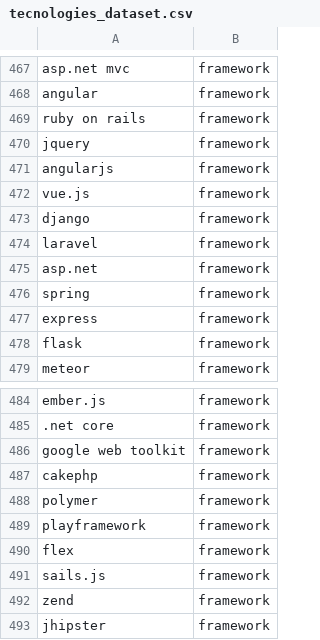
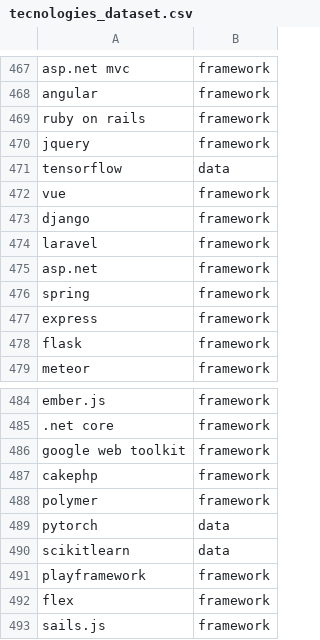
Before and after one commit to pedrohgoncalvess/jobanalytics, a CSV file: datasets/tecnologies_dataset.csv, drawn as a sheet; only a part is shown, gaps mark what is left out; the shorter side is filled out with more unchanged rows.

```diff
--- a/datasets/tecnologies_dataset.csv
+++ b/datasets/tecnologies_dataset.csv
@@ -470,4 +470,4 @@ ruby on rails;framework
 jquery;framework
-angularjs;framework
-vue.js;framework
+tensorflow;data
+vue;framework
 django;framework
@@ -488,2 +488,4 @@ cakephp;framework
 polymer;framework
+pytorch;data
+scikitlearn;data
 playframework;framework
```
Also changed, not shown: 3 other files.
